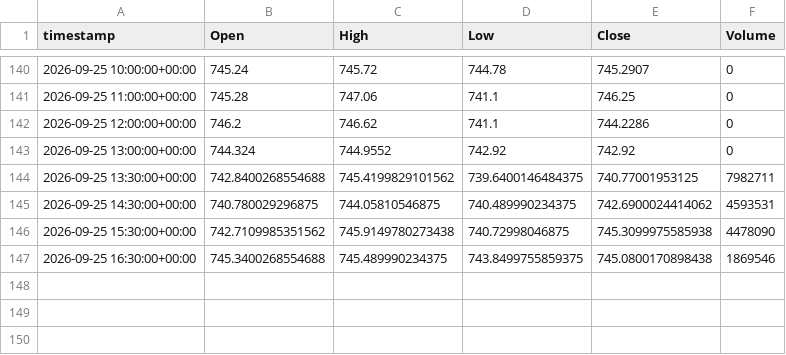
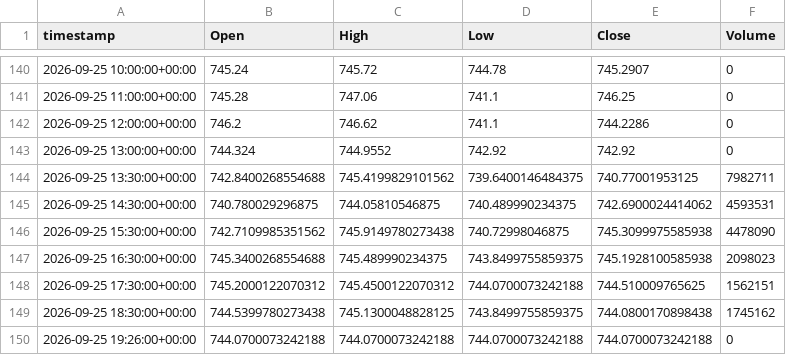
Before and after one commit to evsayar33-oss/tier1_quant_terminal, a CSV file: ohlcv_history/QQQ.csv, drawn as a sheet; only a part is shown, gaps mark what is left out.

```diff
--- a/ohlcv_history/QQQ.csv
+++ b/ohlcv_history/QQQ.csv
@@ -146,2 +146,5 @@ timestamp,Open,High,Low,Close,Volume
 2026-09-25 15:30:00+00:00,742.7109985351562,745.9149780273438,740.72998046875,745.3099975585938,4478090
-2026-09-25 16:30:00+00:00,745.3400268554688,745.489990234375,743.8499755859375,745.0800170898438,1869546
+2026-09-25 16:30:00+00:00,745.3400268554688,745.489990234375,743.8499755859375,745.1928100585938,2098023
+2026-09-25 17:30:00+00:00,745.2000122070312,745.4500122070312,744.0700073242188,744.510009765625,1562151
+2026-09-25 18:30:00+00:00,744.5399780273438,745.1300048828125,743.8499755859375,744.0800170898438,1745162
+2026-09-25 19:26:00+00:00,744.0700073242188,744.0700073242188,744.0700073242188,744.0700073242188,0
```
Also changed, not shown: ohlcv_history/CL_F.csv, ohlcv_history/GC_F.csv, 39 other files.
